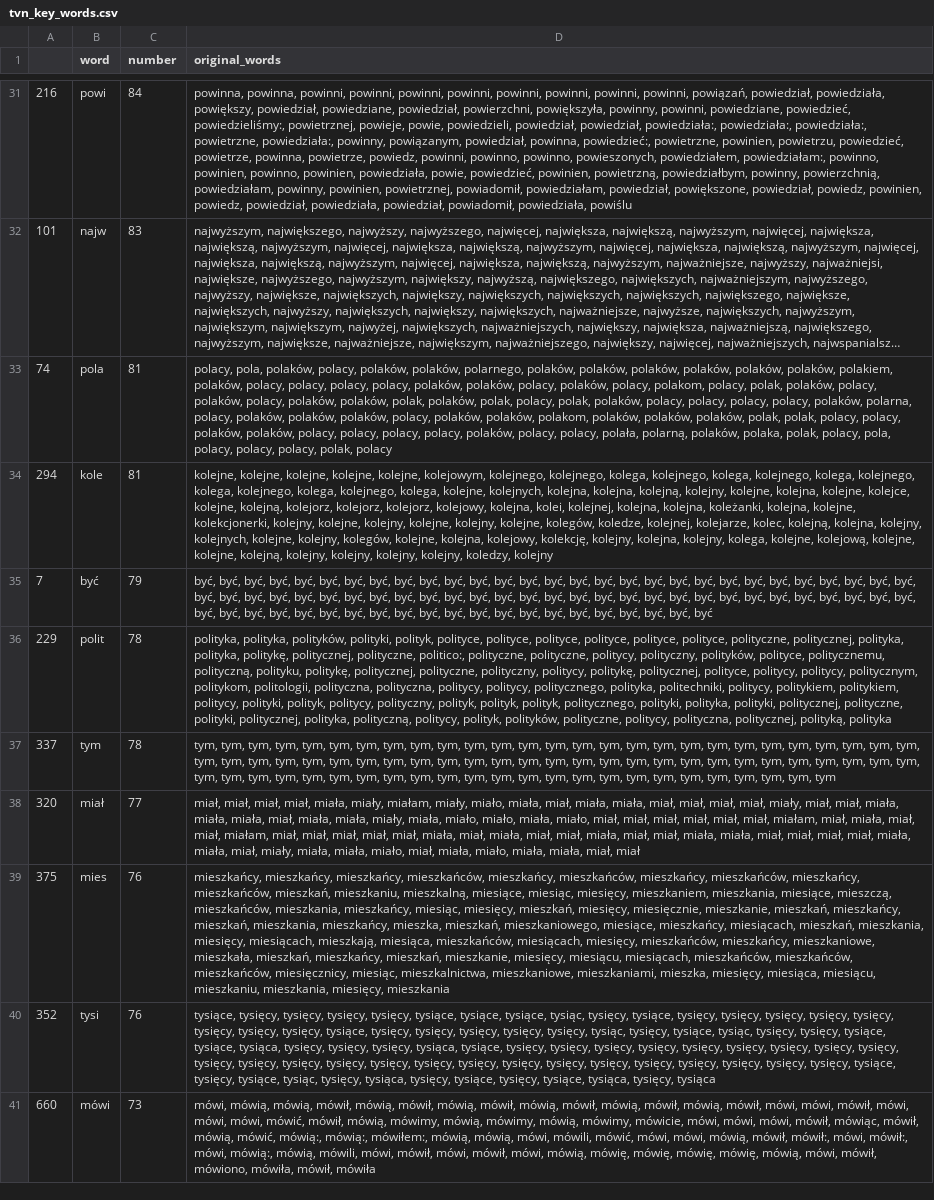
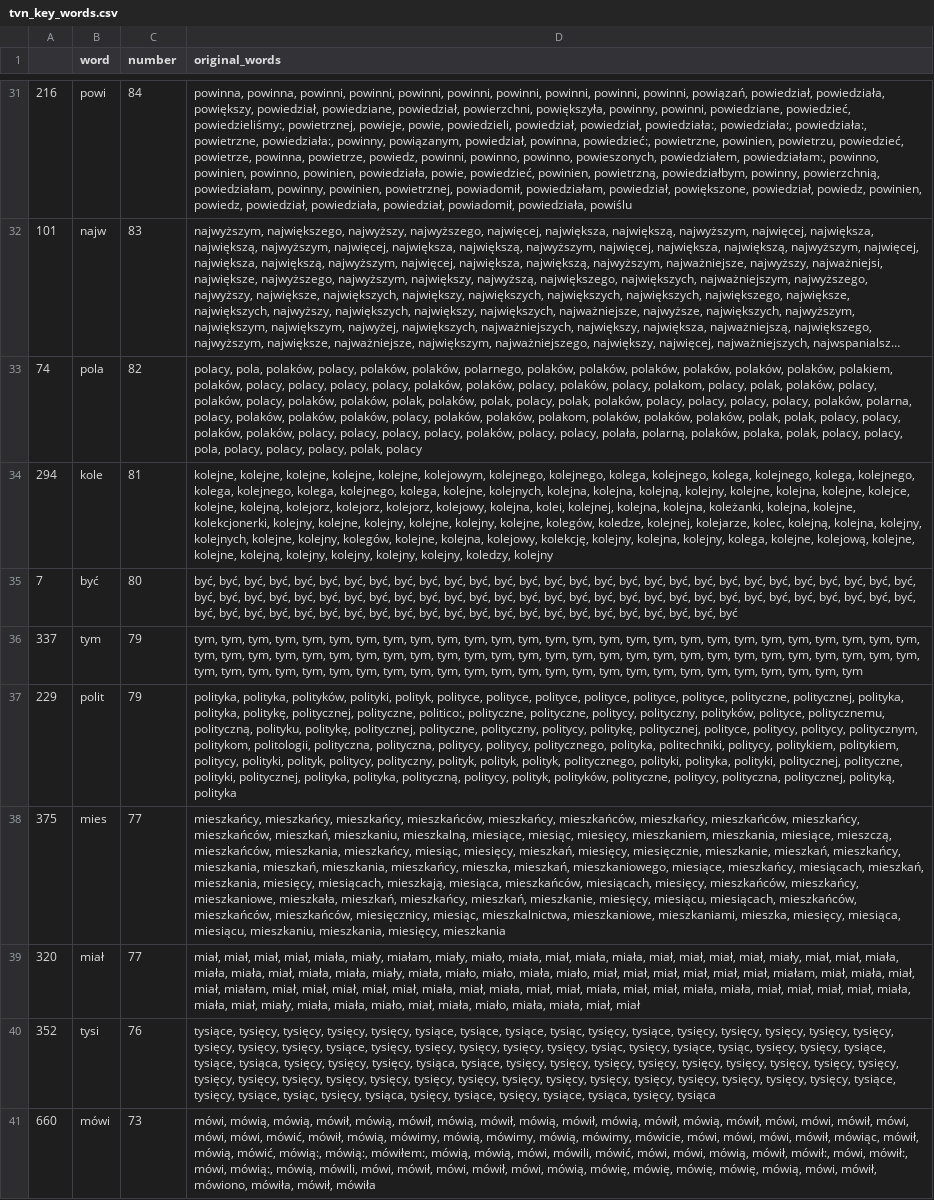
Before and after one commit to JohnKaczmarczyk/APIendPoint, a CSV file: tvn_key_words.csv, drawn as a sheet; only a part is shown, gaps mark what is left out; long unchanged cells end in …; removed rows and columns are numbered as before the commit, all else as after; the diff covers the shown part only; the diff names each change by its address in the sheet, - before the commit and + after, or states it on an @@ line.

Commit message:
update of data

```diff
--- a/tvn_key_words.csv
+++ b/tvn_key_words.csv
-C33 (number): 81
+C33 (number): 82
-D33 (original_words): …polak, polacy, pola, polacy,…
+D33 (original_words): …polak, polacy, polacy, pola, polacy,…
-C35 (number): 79
+C35 (number): 80
-D35 (original_words): …być, być, być
+D35 (original_words): …być, być, być, być
-row 36: 229 | polit | 78 | polityka, polityka, polityków, polityki, polityk, polityce, polityce, polityce, polityce, polityce, polityce, polityczne, politycznej, polityka, polityka, politykę, politycznej, polityczne, politico:, polityczne, polityczne, politycy, polityczny, polityków, polityce, politycznemu, polityczną, polityku, politykę, politycznej, polityczne, polityczny, politycy, politykę, politycznej, polityce, politycy, politycy, politycznym, politykom, politologii, polityczna, polityczna, politycy, politycy, politycznego, polityka, politechniki, politycy, politykiem, politykiem, politycy, polityki, polityk, politycy, polityczny, polityk, polityk, polityk, politycznego, polityki, polityka, polityki, politycznej, polityczne, polityki, politycznej, polityka, polityczną, politycy, polityk, polityków, polityczne, politycy, polityczna, politycznej, polityką, polityka
-C36 (number): 78
+C36 (number): 79
-D36 (original_words): …tym, tym, tym
+D36 (original_words): …tym, tym, tym, tym
+row 37: 229 | polit | 79 | polityka, polityka, polityków, polityki, polityk, polityce, polityce, polityce, polityce, polityce, polityce, polityczne, politycznej, polityka, polityka, politykę, politycznej, polityczne, politico:, polityczne, polityczne, politycy, polityczny, polityków, polityce, politycznemu, polityczną, polityku, politykę, politycznej, polityczne, polityczny, politycy, politykę, politycznej, polityce, politycy, politycy, politycznym, politykom, politologii, polityczna, polityczna, politycy, politycy, politycznego, polityka, politechniki, politycy, politykiem, politykiem, politycy, polityki, polityk, politycy, polityczny, polityk, polityk, polityk, politycznego, polityki, polityka, polityki, politycznej, polityczne, polityki, politycznej, polityka, polityka, polityczną, politycy, polityk, polityków, polityczne, politycy, polityczna, politycznej, polityką, polityka
+row 38: 375 | mies | 77 | mieszkańcy, mieszkańcy, mieszkańcy, mieszkańców, mieszkańcy, mieszkańców, mieszkańcy, mieszkańców, mieszkańcy, mieszkańców, mieszkań, mieszkaniu, mieszkalną, miesiące, miesiąc, miesięcy, mieszkaniem, mieszkania, miesiące, mieszczą, mieszkańców, mieszkania, mieszkańcy, miesiąc, miesięcy, mieszkań, miesięcy, miesięcznie, mieszkanie, mieszkań, mieszkańcy, mieszkania, mieszkań, mieszkania, mieszkańcy, mieszka, mieszkań, mieszkaniowego, miesiące, mieszkańcy, miesiącach, mieszkań, mieszkania, miesięcy, miesiącach, mieszkają, miesiąca, mieszkańców, miesiącach, miesięcy, mieszkańców, mieszkańcy, mieszkaniowe, mieszkała, mieszkań, mieszkańcy, mieszkań, mieszkanie, miesięcy, miesiącu, miesiącach, mieszkańców, mieszkańców, mieszkańców, miesięcznicy, miesiąc, mieszkalnictwa, mieszkaniowe, mieszkaniami, mieszka, miesięcy, miesiąca, miesiącu, mieszkaniu, mieszkania, miesięcy, mieszkania
-row 39: 375 | mies | 76 | mieszkańcy, mieszkańcy, mieszkańcy, mieszkańców, mieszkańcy, mieszkańców, mieszkańcy, mieszkańców, mieszkańcy, mieszkańców, mieszkań, mieszkaniu, mieszkalną, miesiące, miesiąc, miesięcy, mieszkaniem, mieszkania, miesiące, mieszczą, mieszkańców, mieszkania, mieszkańcy, miesiąc, miesięcy, mieszkań, miesięcy, miesięcznie, mieszkanie, mieszkań, mieszkańcy, mieszkań, mieszkania, mieszkańcy, mieszka, mieszkań, mieszkaniowego, miesiące, mieszkańcy, miesiącach, mieszkań, mieszkania, miesięcy, miesiącach, mieszkają, miesiąca, mieszkańców, miesiącach, miesięcy, mieszkańców, mieszkańcy, mieszkaniowe, mieszkała, mieszkań, mieszkańcy, mieszkań, mieszkanie, miesięcy, miesiącu, miesiącach, mieszkańców, mieszkańców, mieszkańców, miesięcznicy, miesiąc, mieszkalnictwa, mieszkaniowe, mieszkaniami, mieszka, miesięcy, miesiąca, miesiącu, mieszkaniu, mieszkania, miesięcy, mieszkania
```
Also changed, not shown: 15 added rows, 15 removed rows, 15 moved rows and 38 edited cells elsewhere in this file, tvp_key_words.csv, 3 other files.
